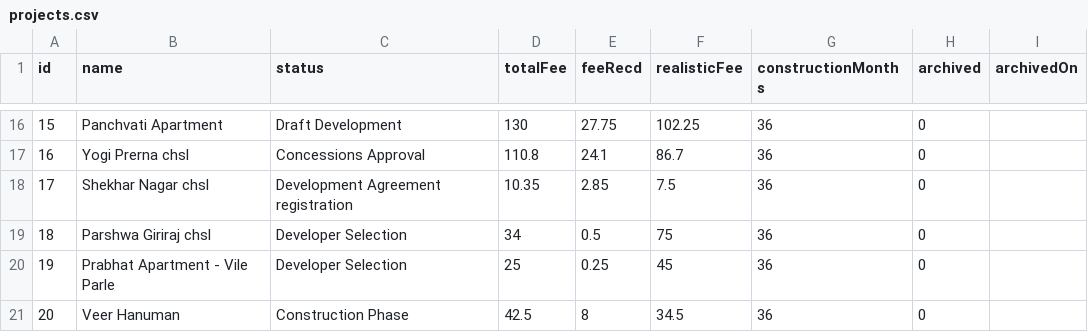
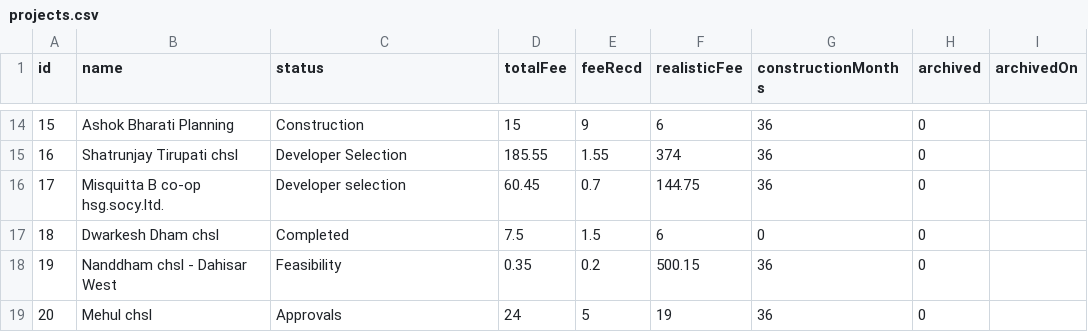
Before and after one commit to architectbharat-png/ABS-Project-Dashboard, a CSV file: projects.csv, drawn as a sheet; only a part is shown, gaps mark what is left out; the diff covers the shown part only.

```diff
--- a/projects.csv
+++ b/projects.csv
@@ -16,6 +14,6 @@ id,name,status,totalFee,feeRecd,realisticFee,constructionMonths,archived,archive
-15,"Panchvati Apartment","Draft Development",130,27.75,102.25,36,0,
-16,"Yogi Prerna chsl","Concessions Approval",110.8,24.1,86.7,36,0,
-17,"Shekhar Nagar chsl","Development Agreement registration",10.35,2.85,7.5,36,0,
-18,"Parshwa Giriraj chsl","Developer Selection",34,0.5,75,36,0,
-19,"Prabhat Apartment - Vile Parle","Developer Selection",25,0.25,45,36,0,
-20,"Veer Hanuman","Construction Phase",42.5,8,34.5,36,0,
+15,"Ashok Bharati Planning","Construction",15,9,6,36,0,
+16,"Shatrunjay Tirupati chsl","Developer Selection",185.55,1.55,374,36,0,
+17,"Misquitta B co-op hsg.socy.ltd.","Developer selection",60.45,0.7,144.75,36,0,
+18,"Dwarkesh Dham chsl","Completed",7.5,1.5,6,0,0,
+19,"Nanddham chsl - Dahisar West","Feasibility",0.35,0.2,500.15,36,0,
+20,"Mehul chsl","Approvals",24,5,19,36,0,
```
Also changed, not shown: 4 added rows, 3 removed rows and 103 edited cells elsewhere in this file.
